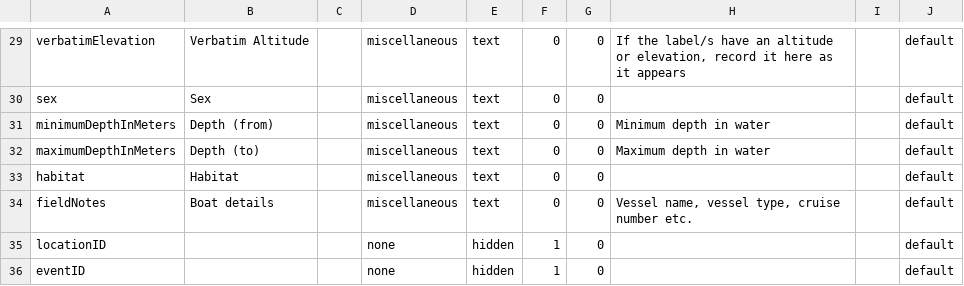
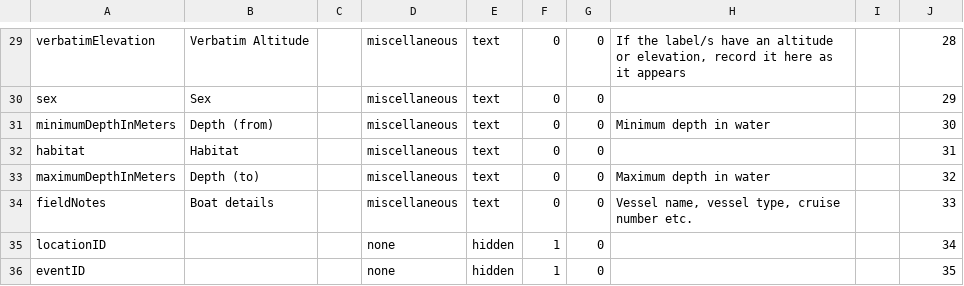
Before and after one commit to mbohun/volunteer-portal, a CSV file: volunteer-portal/grails-app/conf/resources/specimenLabelFields.csv, drawn as a sheet; only a part is shown, gaps mark what is left out; removed rows and columns are numbered as before the commit, all else as after; the diff covers the shown part only; the diff names each change by its address in the sheet, - before the commit and + after, or states it on an @@ line.

```diff
--- a/volunteer-portal/grails-app/conf/resources/specimenLabelFields.csv
+++ b/volunteer-portal/grails-app/conf/resources/specimenLabelFields.csv
-J29: default
+J29: 28
-J30: default
+J30: 29
-J31: default
+J31: 30
+row 32: habitat | Habitat |  | miscellaneous | text | 0 | 0 |  |  | 31
-J33: default
+J33: 32
-row 33: habitat | Habitat |  | miscellaneous | text | 0 | 0 |  |  | default
-J34: default
+J34: 33
-J35: default
+J35: 34
-J36: default
+J36: 35
```
Also changed, not shown: 28 edited cells elsewhere in this file, 17 other files.
